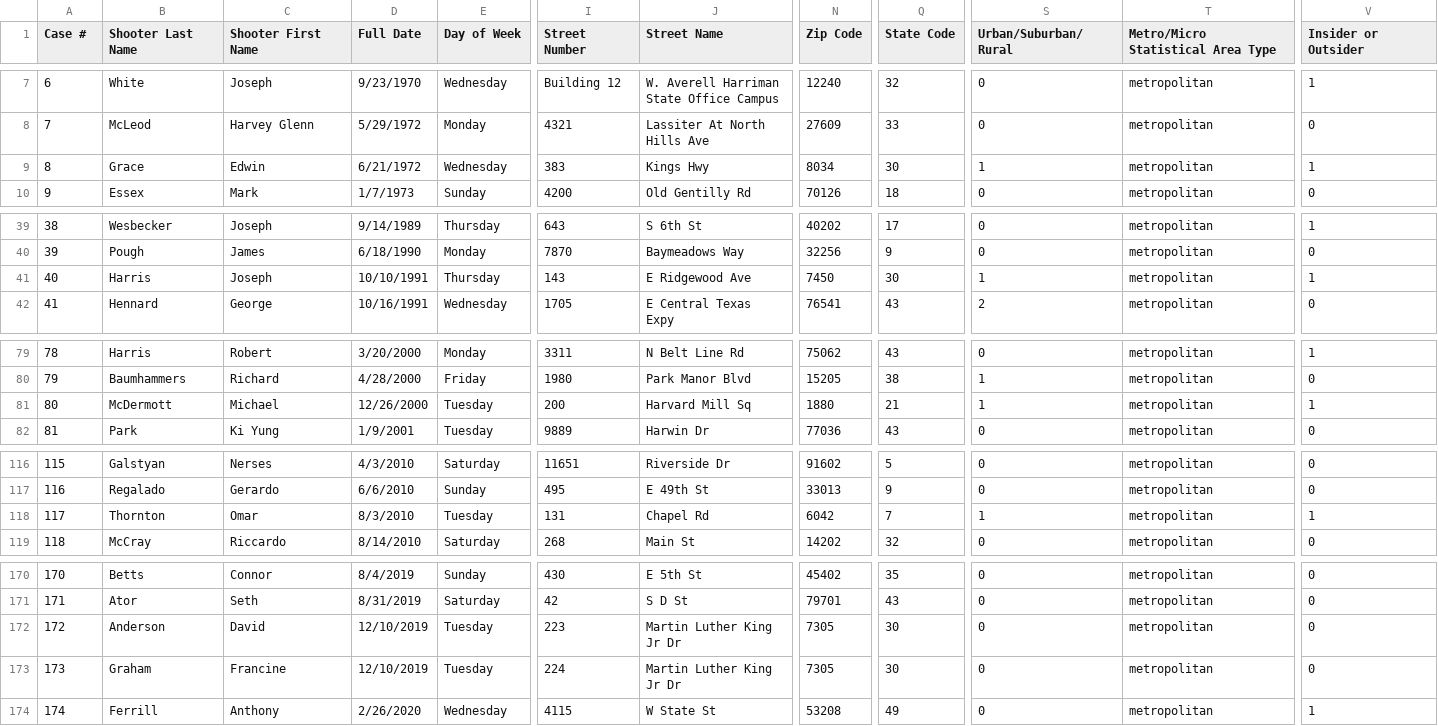
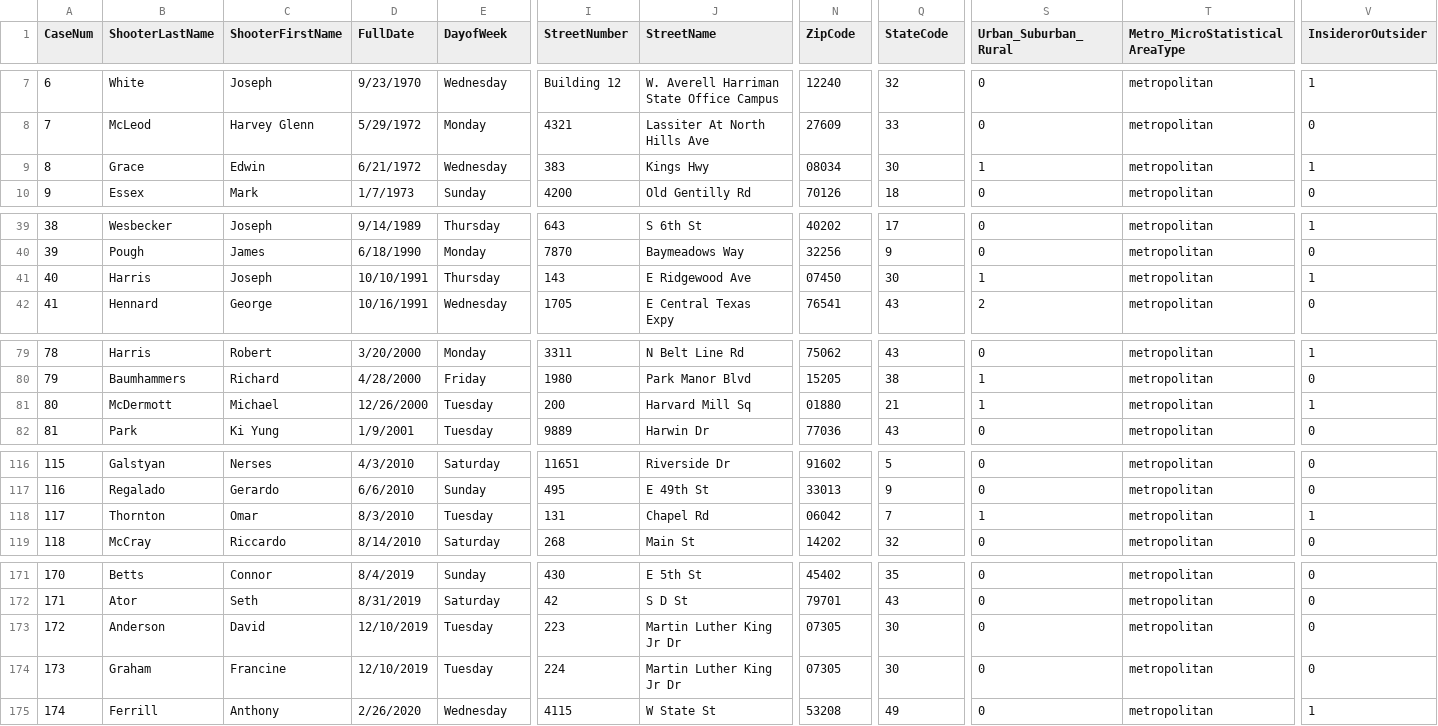
Before and after one commit to KHarke/mass_shootings, a CSV file: Full_Database.csv, drawn as a sheet; only a part is shown, gaps mark what is left out; addresses are those after the commit; the diff covers the shown part only; the diff names each change by its address in the sheet, - before the commit and + after, or states it on an @@ line.

```diff
--- a/Full_Database.csv
+++ b/Full_Database.csv
@@ column A (CaseNum) renumbered between rows 1 and 147 @@
-B1: Shooter Last Name
+B1: ShooterLastName
-C1: Shooter First Name
+C1: ShooterFirstName
-D1: Full Date
+D1: FullDate
-E1: Day of Week
+E1: DayofWeek
-I1: Street Number
+I1: StreetNumber
-J1: Street Name
+J1: StreetName
-N1: Zip Code
+N1: ZipCode
-Q1: State Code
+Q1: StateCode
-S1: Urban/Suburban/Rural
+S1: Urban_Suburban_Rural
-T1: Metro/Micro Statistical Area Type
+T1: Metro_MicroStatisticalAreaType
-V1: Insider or Outsider
+V1: InsiderorOutsider
-N9 (ZipCode): 8034
+N9 (ZipCode): 08034
-N41 (ZipCode): 7450
+N41 (ZipCode): 07450
-N81 (ZipCode): 1880
+N81 (ZipCode): 01880
-N118 (ZipCode): 6042
+N118 (ZipCode): 06042
-N173:N174 (ZipCode): 7305
+N173:N174 (ZipCode): 07305
```
Also changed, not shown: 1 added row and 125 edited cells elsewhere in this file, SFL_Sum_Year_by_MSDB_Case.csv, TVP_DataDictionary.csv, 29 other files.
